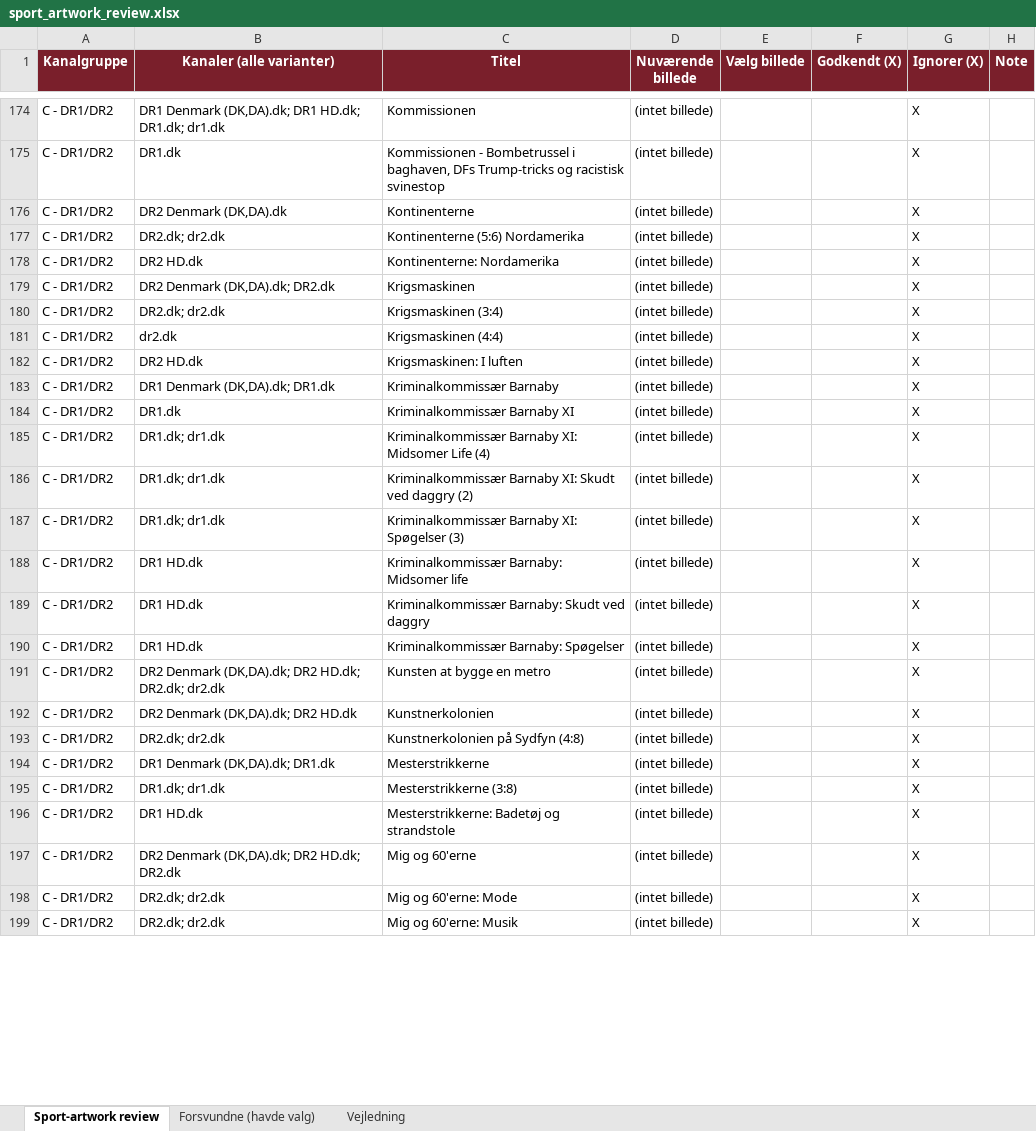
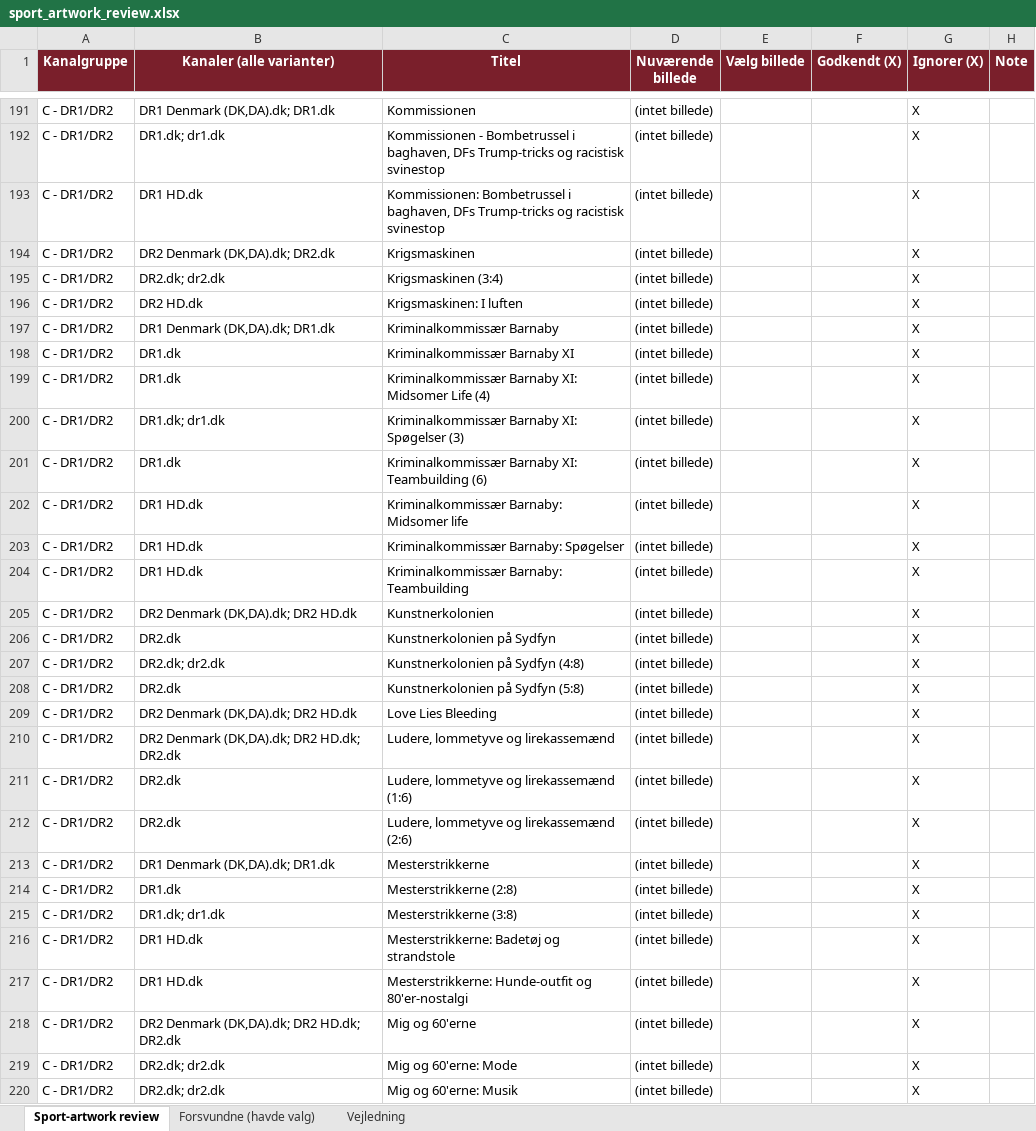
Before and after one commit to flanaganz/epgoal, an Excel workbook: data/sport_artwork_review.xlsx, sheet Sport-artwork review, drawn as a sheet; only a part is shown, gaps mark what is left out; values as stored, in another font and other column widths than the file's, no borders; removed rows and columns are numbered as before the commit, all else as after; the diff covers the shown part only; the diff names each change by its address in the sheet, - before the commit and + after, or states it on an @@ line.

Commit message:
Auto-sync EPG (sport-billeder) 2026-10-04 07:53:33

```diff
--- a/data/sport_artwork_review.xlsx (sheet Sport-artwork review)
+++ b/data/sport_artwork_review.xlsx (sheet Sport-artwork review)
-B191 (Kanaler (alle varianter)): DR1 Denmark (DK,DA).dk; DR1 HD.dk; DR1.dk; dr1.dk
+B191 (Kanaler (alle varianter)): DR1 Denmark (DK,DA).dk; DR1.dk
-B192 (Kanaler (alle varianter)): DR1.dk
+B192 (Kanaler (alle varianter)): DR1.dk; dr1.dk
-row 176: C - DR1/DR2 | DR2 Denmark (DK,DA).dk | Kontinenterne | (intet billede) |  |  | X
-row 177: C - DR1/DR2 | DR2.dk; dr2.dk | Kontinenterne (5:6) Nordamerika | (intet billede) |  |  | X
-B193 (Kanaler (alle varianter)): DR2 HD.dk
+B193 (Kanaler (alle varianter)): DR1 HD.dk
-C193 (Titel): Kontinenterne: Nordamerika
+C193 (Titel): Kommissionen: Bombetrussel i baghaven, DFs Trump-tricks og racistisk svinestop
-row 181: C - DR1/DR2 | dr2.dk | Krigsmaskinen (4:4) | (intet billede) |  |  | X
-B199 (Kanaler (alle varianter)): DR1.dk; dr1.dk
+B199 (Kanaler (alle varianter)): DR1.dk
-row 186: C - DR1/DR2 | DR1.dk; dr1.dk | Kriminalkommissær Barnaby XI: Skudt ved daggry (2) | (intet billede) |  |  | X
+row 201: C - DR1/DR2 | DR1.dk | Kriminalkommissær Barnaby XI: Teambuilding (6) | (intet billede) |  |  | X
-row 189: C - DR1/DR2 | DR1 HD.dk | Kriminalkommissær Barnaby: Skudt ved daggry | (intet billede) |  |  | X
-B204 (Kanaler (alle varianter)): DR2 Denmark (DK,DA).dk; DR2 HD.dk; DR2.dk; dr2.dk
+B204 (Kanaler (alle varianter)): DR1 HD.dk
-C204 (Titel): Kunsten at bygge en metro
+C204 (Titel): Kriminalkommissær Barnaby: Teambuilding
+row 206: C - DR1/DR2 | DR2.dk | Kunstnerkolonien på Sydfyn | (intet billede) |  |  | X
+row 208: C - DR1/DR2 | DR2.dk | Kunstnerkolonien på Sydfyn (5:8) | (intet billede) |  |  | X
+row 209: C - DR1/DR2 | DR2 Denmark (DK,DA).dk; DR2 HD.dk | Love Lies Bleeding | (intet billede) |  |  | X
+row 210: C - DR1/DR2 | DR2 Denmark (DK,DA).dk; DR2 HD.dk; DR2.dk | Ludere, lommetyve og lirekassemænd | (intet billede) |  |  | X
+row 211: C - DR1/DR2 | DR2.dk | Ludere, lommetyve og lirekassemænd (1:6) | (intet billede) |  |  | X
+row 212: C - DR1/DR2 | DR2.dk | Ludere, lommetyve og lirekassemænd (2:6) | (intet billede) |  |  | X
+row 214: C - DR1/DR2 | DR1.dk | Mesterstrikkerne (2:8) | (intet billede) |  |  | X
+row 217: C - DR1/DR2 | DR1 HD.dk | Mesterstrikkerne: Hunde-outfit og 80'er-nostalgi | (intet billede) |  |  | X
```
Also changed, not shown: 168 added rows, 104 removed rows, 11 moved rows and 169 edited cells elsewhere in this sheet, sheet Forsvundne (havde valg), data/danish_artwork_review.xlsx, 11 other files.
